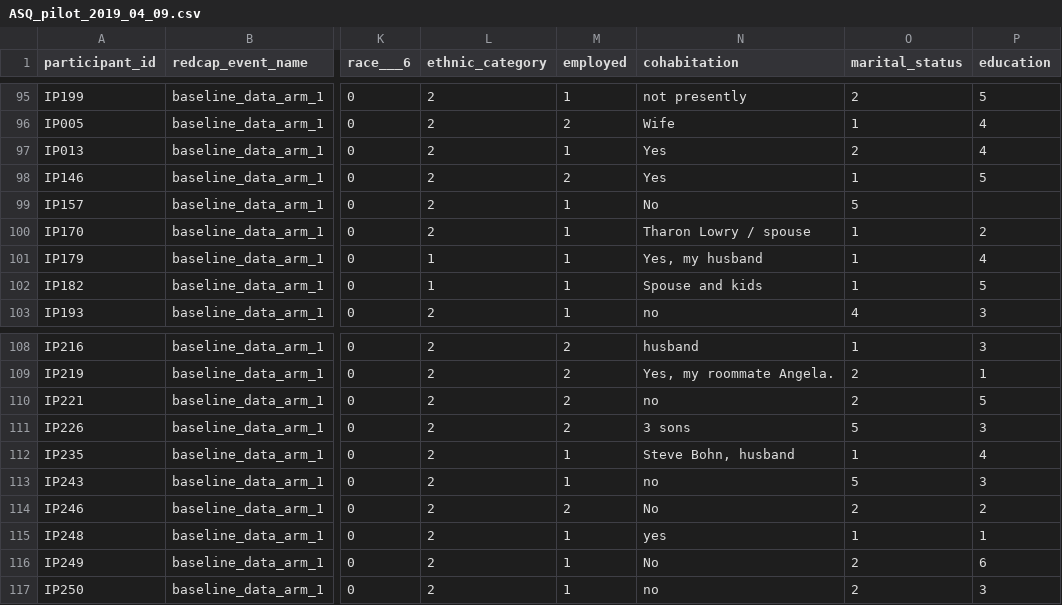
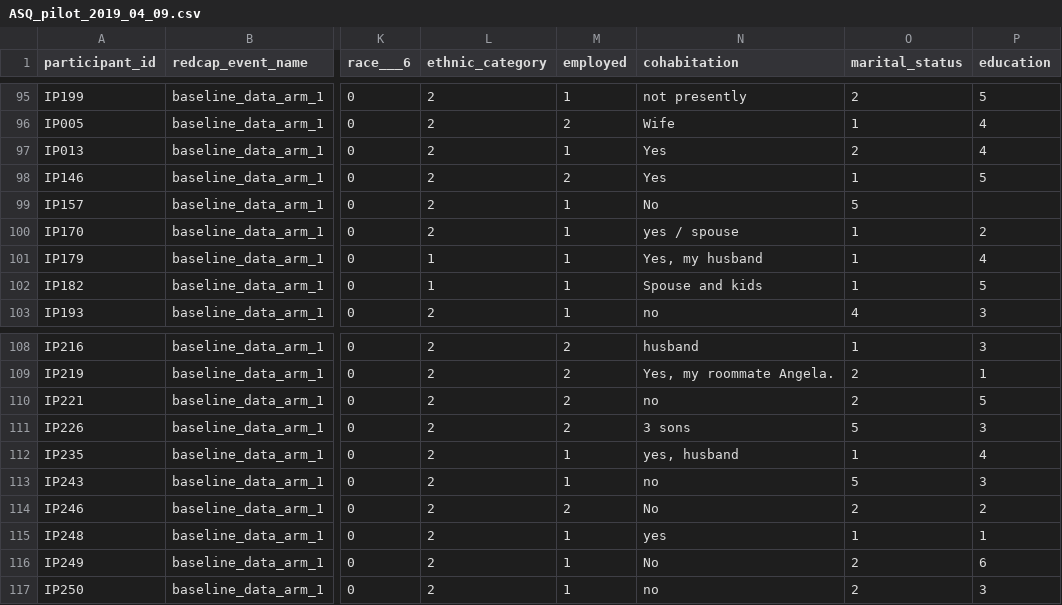
Before and after one commit to BrainStormCenter/ASQ_pilot, a CSV file: ASQ_pilot_2019_04_09.csv, drawn as a sheet; only a part is shown, gaps mark what is left out; the diff covers the shown part only; the diff names each change by its address in the sheet, - before the commit and + after, or states it on an @@ line.

```diff
--- a/ASQ_pilot_2019_04_09.csv
+++ b/ASQ_pilot_2019_04_09.csv
-N100 (cohabitation): Tharon Lowry / spouse
+N100 (cohabitation): yes / spouse
-N112 (cohabitation): Steve Bohn, husband
+N112 (cohabitation): yes, husband
```
Also changed, not shown: 7 edited cells elsewhere in this file.
